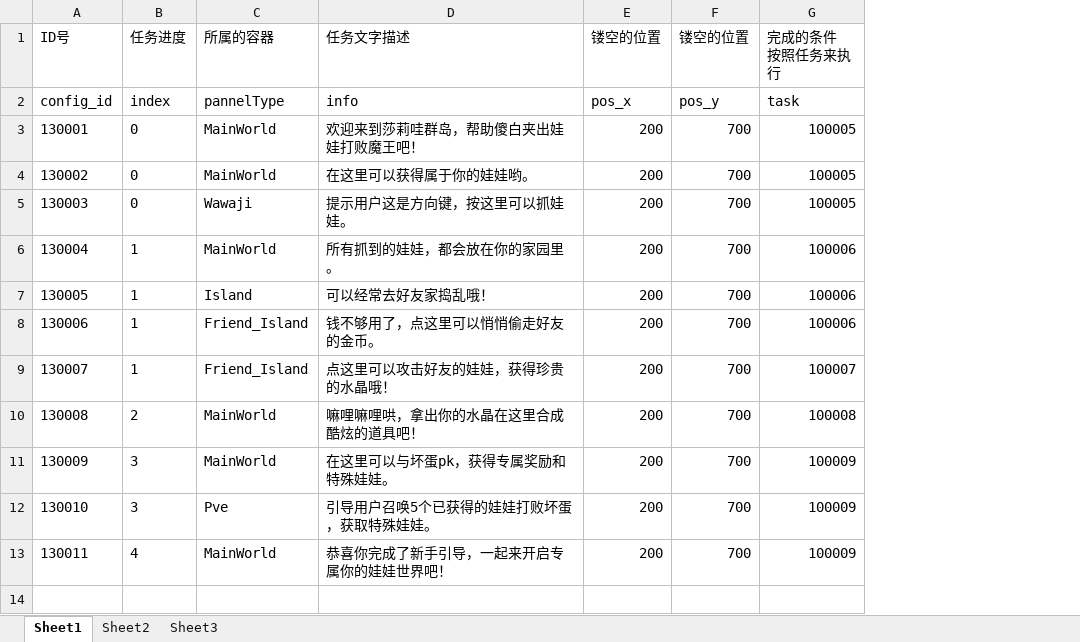
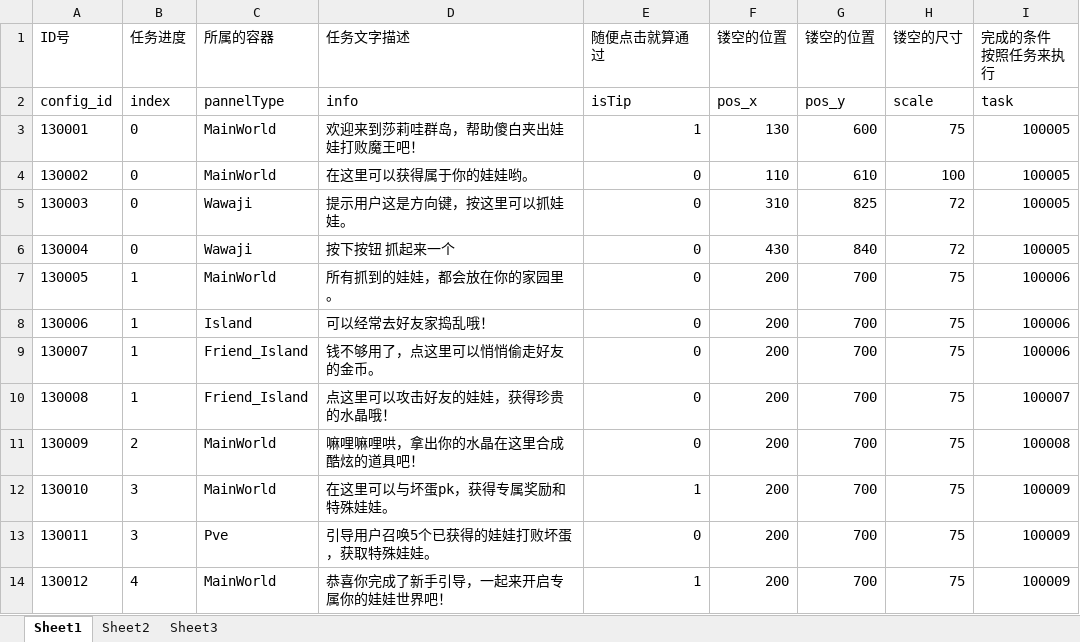
Before and after one commit to sorryone/GrabDoll, an Excel workbook: grabDoll/config/guild.xlsx, sheet Sheet1, drawn as a sheet; values as stored, in another font and other column widths than the file's, no borders; addresses are those after the commit; the diff names each change by its address in the sheet, - before the commit and + after, or states it on an @@ line.

Commit message:
QQ

```diff
--- a/grabDoll/config/guild.xlsx (sheet Sheet1)
+++ b/grabDoll/config/guild.xlsx (sheet Sheet1)
+column E (随便点击就算通过), rows 2-5: isTip | 1 | 0 | 0; rows 7-14: 0 | 0 | 0 | 0 | 0 | 1 | 0 | 1
+column H (镂空的尺寸), rows 2-5: scale | 75 | 100 | 72; rows 7-14: all 75
-F3 (镂空的位置): 200
+F3 (镂空的位置): 130
-G3 (镂空的位置): 700
+G3 (镂空的位置): 600
-F4 (镂空的位置): 200
+F4 (镂空的位置): 110
-G4 (镂空的位置): 700
+G4 (镂空的位置): 610
-F5 (镂空的位置): 200
+F5 (镂空的位置): 310
-G5 (镂空的位置): 700
+G5 (镂空的位置): 825
+row 6: 130004 | 0 | Wawaji | 按下按钮 抓起来一个 | 0 | 430 | 840 | 72 | 100005
@@ column A (ID号) renumbered from row 7 down @@
```
